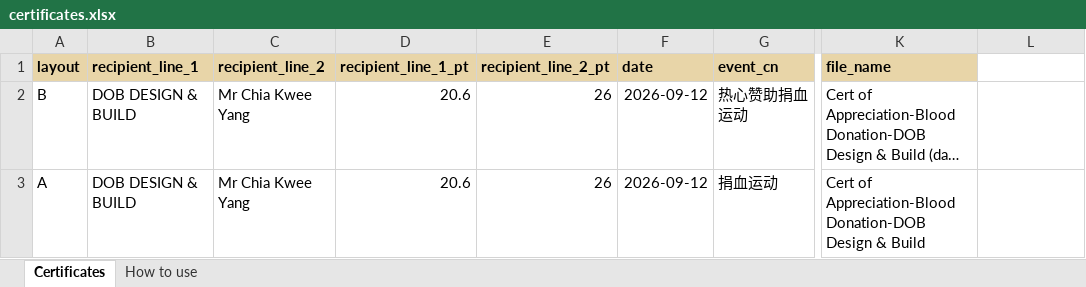
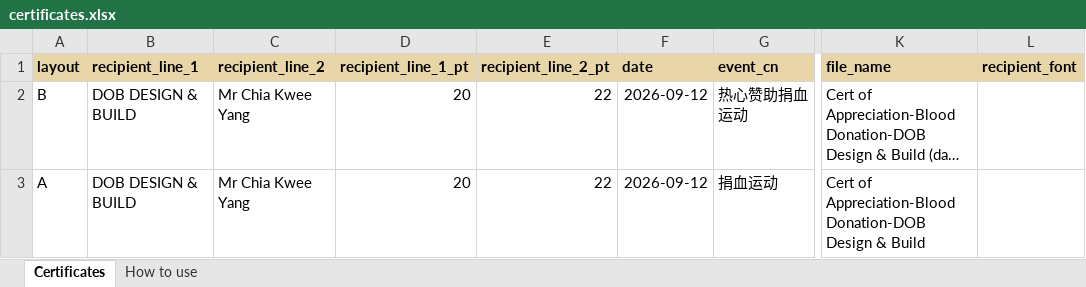
Before and after one commit to Yeetg/ob-certificate-generator, an Excel workbook: Generator/certificates.xlsx, sheet Certificates, drawn as a sheet; only a part is shown, gaps mark what is left out; long unchanged cells end in …; values as stored, in another font and other column widths than the file's, no borders; the diff names each change by its address in the sheet, - before the commit and + after, or states it on an @@ line.

```diff
--- a/Generator/certificates.xlsx (sheet Certificates)
+++ b/Generator/certificates.xlsx (sheet Certificates)
-L1: (empty)
+L1: recipient_font
-L1 fill: none
+L1 fill: #E8D5A8
-D2:D3 (recipient_line_1_pt): 20.6
+D2:D3 (recipient_line_1_pt): 20
-E2:E3 (recipient_line_2_pt): 26
+E2:E3 (recipient_line_2_pt): 22
```
Also changed, not shown: sheet How to use, 6 other files.
